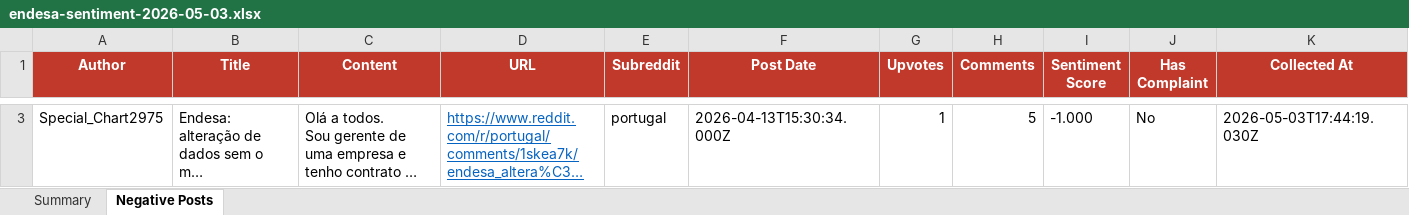
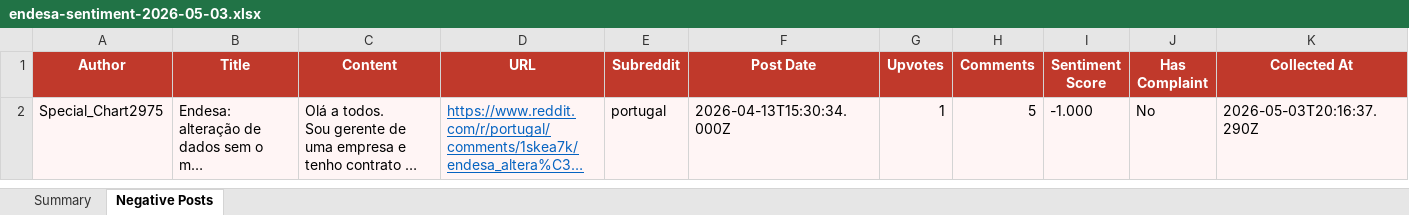
Before and after one commit to sjfonseca/endesa-sentiment-skill, an Excel workbook: results/endesa-sentiment-2026-05-03.xlsx, sheet Negative Posts, drawn as a sheet; only a part is shown, gaps mark what is left out; long unchanged cells end in …; values as stored, in another font and other column widths than the file's, no borders; addresses are those after the commit; the diff covers the shown part only; the diff names each change by its address in the sheet, - before the commit and + after, or states it on an @@ line.

Commit message:
chore: sentiment results 2026-05-03

```diff
--- a/results/endesa-sentiment-2026-05-03.xlsx (sheet Negative Posts)
+++ b/results/endesa-sentiment-2026-05-03.xlsx (sheet Negative Posts)
-A2:K2 fill: none
+A2:K2 fill: #FFF5F5
-K2 (Collected At): 2026-05-03T17:44:19.030Z
+K2 (Collected At): 2026-05-03T20:16:37.290Z
```
Also changed, not shown: 1 added row and 1 removed row elsewhere in this sheet, 2 other files.
